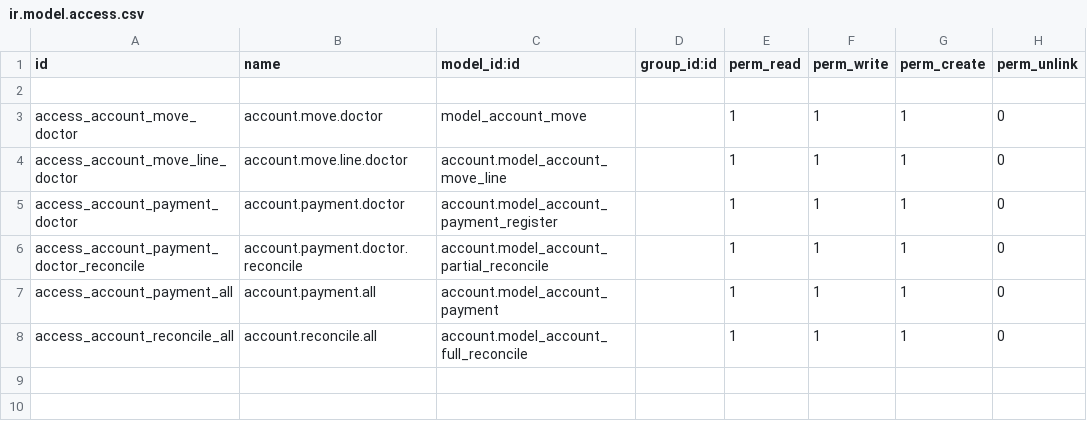
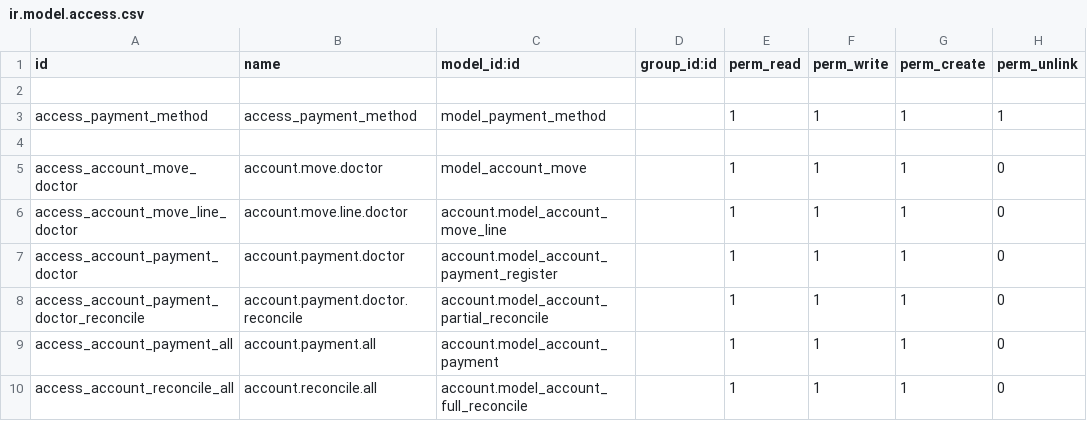
Before and after one commit to alyelnemr/HCI, a CSV file: aly_basic_hms/security/ir.model.access.csv, drawn as a sheet; only a part is shown; the shorter side is filled out with more unchanged rows.

```diff
--- a/aly_basic_hms/security/ir.model.access.csv
+++ b/aly_basic_hms/security/ir.model.access.csv
@@ -2,2 +2,4 @@ id,name,model_id:id,group_id:id,perm_read,perm_write,perm_create,perm_unlink
 
+access_payment_method,access_payment_method,model_payment_method,,1,1,1,1
+
 access_account_move_doctor,account.move.doctor,model_account_move,,1,1,1,0
```
Also changed, not shown: 7 other files.
